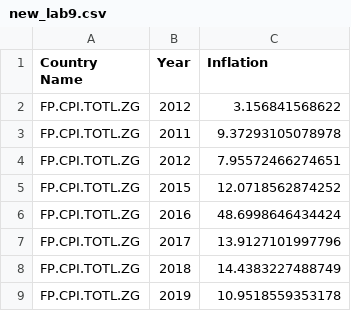
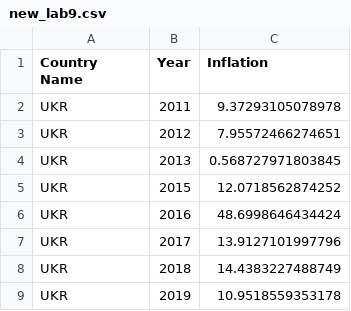
Before and after one commit to AnnaMankozy/python_pr9, a CSV file: new_lab9.csv, drawn as a sheet.

```diff
--- a/new_lab9.csv
+++ b/new_lab9.csv
@@ -1,9 +1,9 @@
 Country Name;Year;Inflation
-FP.CPI.TOTL.ZG;2012;3.156841568622
-FP.CPI.TOTL.ZG;2011;9.37293105078978
-FP.CPI.TOTL.ZG;2012;7.95572466274651
-FP.CPI.TOTL.ZG;2015;12.0718562874252
-FP.CPI.TOTL.ZG;2016;48.6998646434424
-FP.CPI.TOTL.ZG;2017;13.9127101997796
-FP.CPI.TOTL.ZG;2018;14.4383227488749
-FP.CPI.TOTL.ZG;2019;10.9518559353178
+UKR;2011;9.37293105078978
+UKR;2012;7.95572466274651
+UKR;2013;0.568727971803845
+UKR;2015;12.0718562874252
+UKR;2016;48.6998646434424
+UKR;2017;13.9127101997796
+UKR;2018;14.4383227488749
+UKR;2019;10.9518559353178
```
Also changed, not shown: 2 other files.
